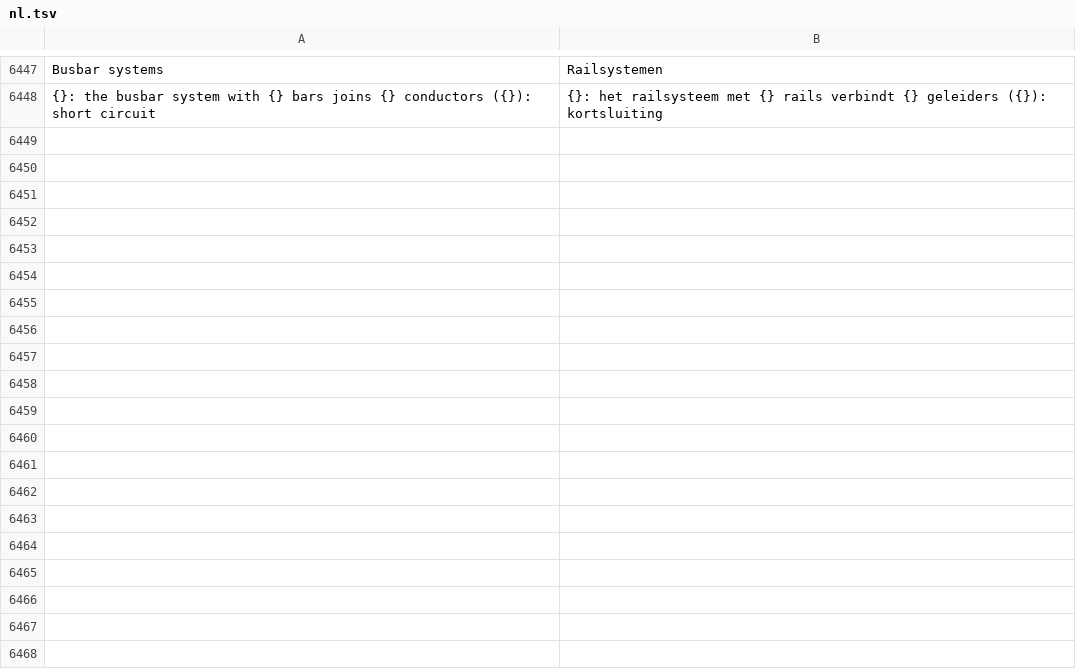
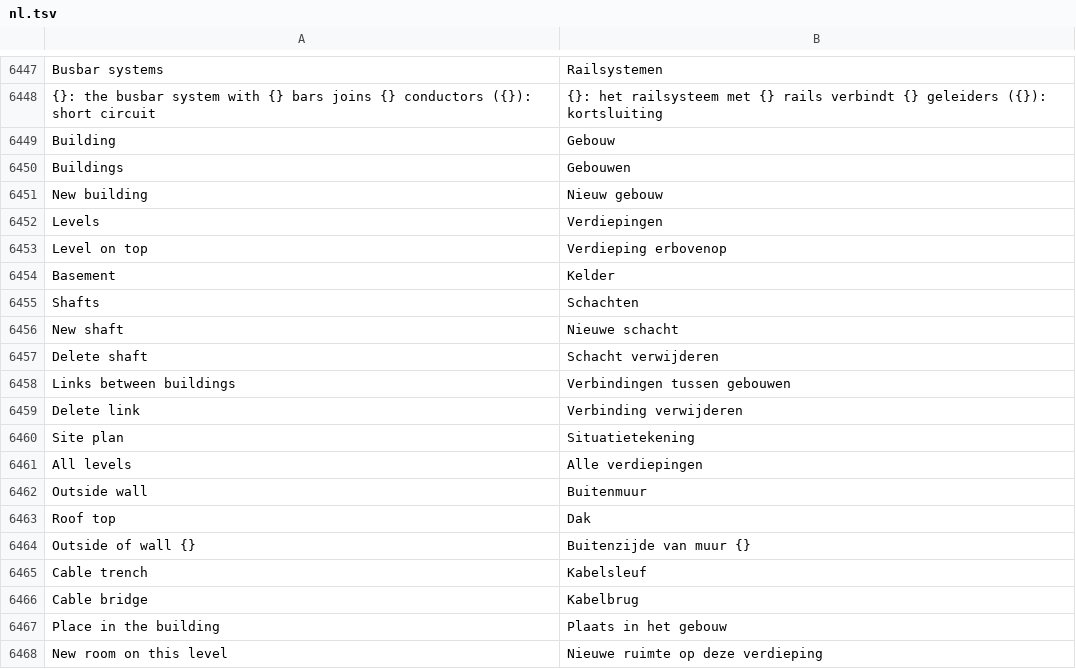
Before and after one commit to JukkaJor/OpenECraft, a TSV file: crates/openecraft-i18n/src/catalog/lang/nl.tsv, drawn as a sheet; only a part is shown, gaps mark what is left out; the diff covers the shown part only; the diff names each change by its address in the sheet, - before the commit and + after, or states it on an @@ line.

```diff
--- a/crates/openecraft-i18n/src/catalog/lang/nl.tsv
+++ b/crates/openecraft-i18n/src/catalog/lang/nl.tsv
+row 6449: Building | Gebouw
+row 6450: Buildings | Gebouwen
+row 6451: New building | Nieuw gebouw
+row 6452: Levels | Verdiepingen
+row 6453: Level on top | Verdieping erbovenop
+row 6454: Basement | Kelder
+row 6455: Shafts | Schachten
+row 6456: New shaft | Nieuwe schacht
+row 6457: Delete shaft | Schacht verwijderen
+row 6458: Links between buildings | Verbindingen tussen gebouwen
+row 6459: Delete link | Verbinding verwijderen
+row 6460: Site plan | Situatietekening
+row 6461: All levels | Alle verdiepingen
+row 6462: Outside wall | Buitenmuur
+row 6463: Roof top | Dak
+row 6464: Outside of wall {} | Buitenzijde van muur {}
+row 6465: Cable trench | Kabelsleuf
+row 6466: Cable bridge | Kabelbrug
+row 6467: Place in the building | Plaats in het gebouw
+row 6468: New room on this level | Nieuwe ruimte op deze verdieping
```
Also changed, not shown: 12 added rows elsewhere in this file, crates/openecraft-i18n/src/catalog/lang/cs.tsv, crates/openecraft-i18n/src/catalog/lang/pl.tsv, 46 other files.
